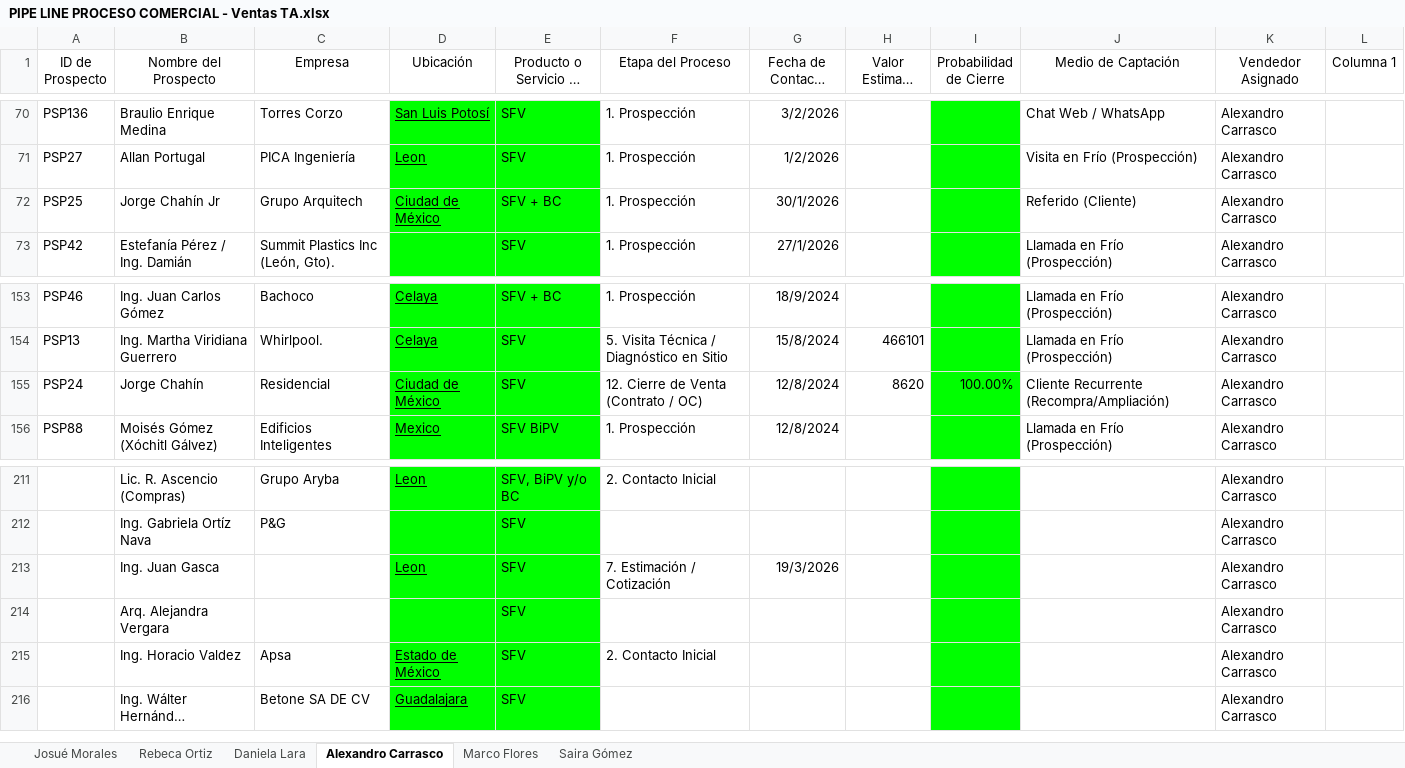
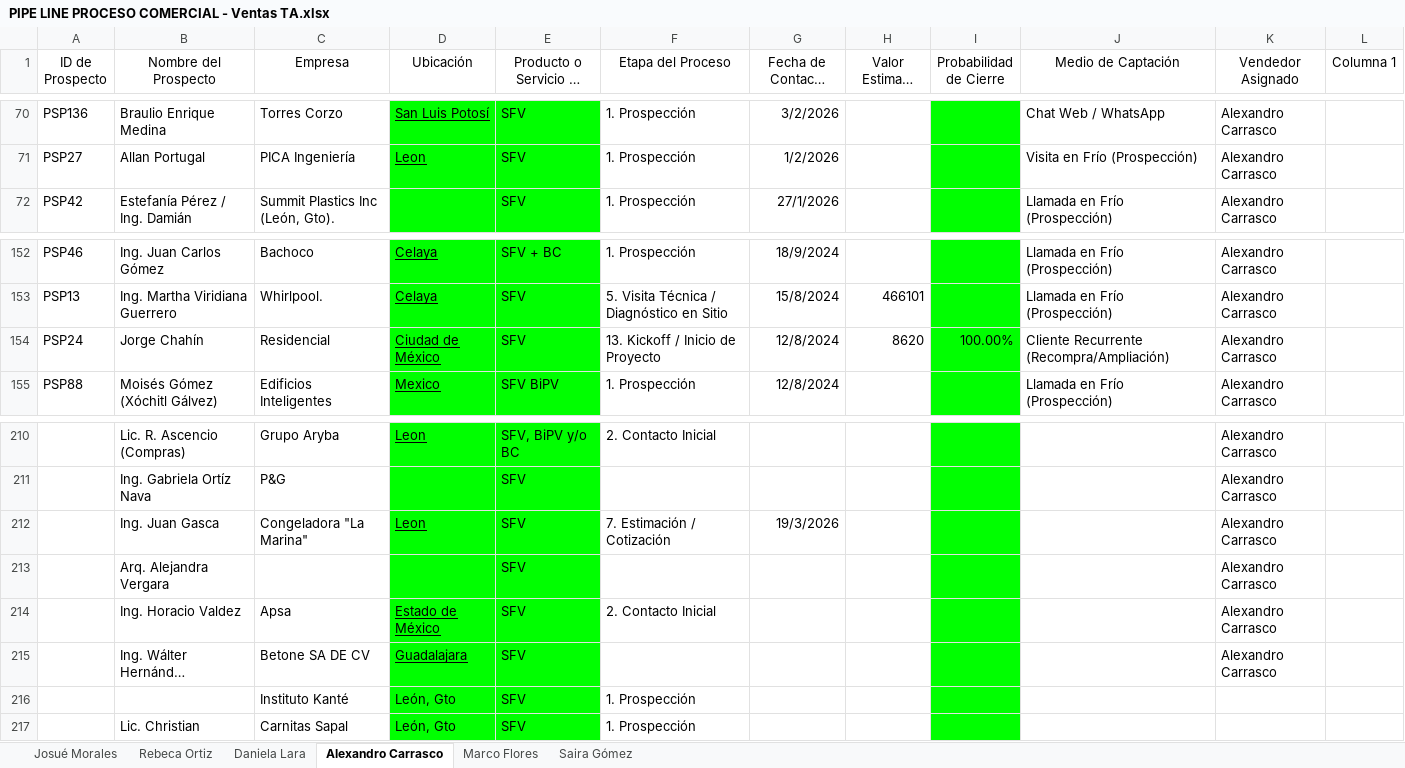
Before and after one commit to OrlandoDesmex/desmex-PipelineDirV1, an Excel workbook: data/PIPE LINE PROCESO COMERCIAL - Ventas TA.xlsx, sheet Alexandro Carrasco, drawn as a sheet; only a part is shown, gaps mark what is left out; long unchanged cells end in …; values as stored, in another font and other column widths than the file's, no borders; table styles not drawn; removed rows and columns are numbered as before the commit, all else as after; the diff names each change by its address in the sheet, - before the commit and + after, or states it on an @@ line.

Commit message:
data: actualizar pipeline Excel

```diff
--- a/data/PIPE LINE PROCESO COMERCIAL - Ventas TA.xlsx (sheet Alexandro Carrasco)
+++ b/data/PIPE LINE PROCESO COMERCIAL - Ventas TA.xlsx (sheet Alexandro Carrasco)
-row 72: PSP25 | Jorge Chahín Jr | Grupo Arquitech | Ciudad de México | SFV + BC | 1. Prospección | 30/1/2026 |  |  | Referido (Cliente) | Alexandro Carrasco
-F154 (Etapa del Proceso): 12. Cierre de Venta (Contrato / OC)
+F154 (Etapa del Proceso): 13. Kickoff / Inicio de Proyecto
-C212 (Empresa): (empty)
+C212 (Empresa): Congeladora "La Marina"
+row 216:  |  | Instituto Kanté | León, Gto | SFV | 1. Prospección
+row 217:  | Lic. Christian | Carnitas Sapal | León, Gto | SFV | 1. Prospección
```
Also changed, not shown: sheet Marco Flores, sheet Daniela Lara, sheet Saira Gómez.
